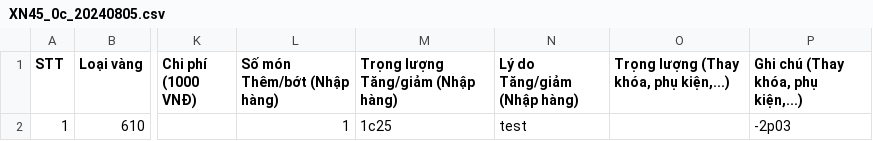
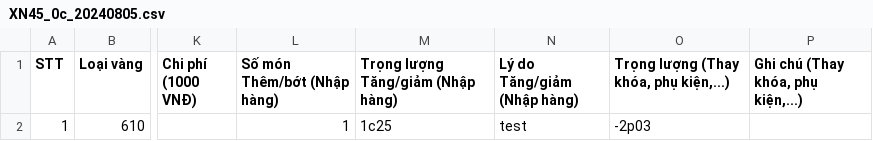
Before and after one commit to goldappversion3/HiepThanh_Data, a CSV file: source/data/page_XiNgoai/1/XN45_0c_20240805.csv, drawn as a sheet; only a part is shown, gaps mark what is left out; the diff names each change by its address in the sheet, - before the commit and + after, or states it on an @@ line.

Commit message:
Update file

```diff
--- a/source/data/page_XiNgoai/1/XN45_0c_20240805.csv
+++ b/source/data/page_XiNgoai/1/XN45_0c_20240805.csv
-O2: (empty)
+O2: -2p03
-P2: -2p03
+P2: (empty)
```
